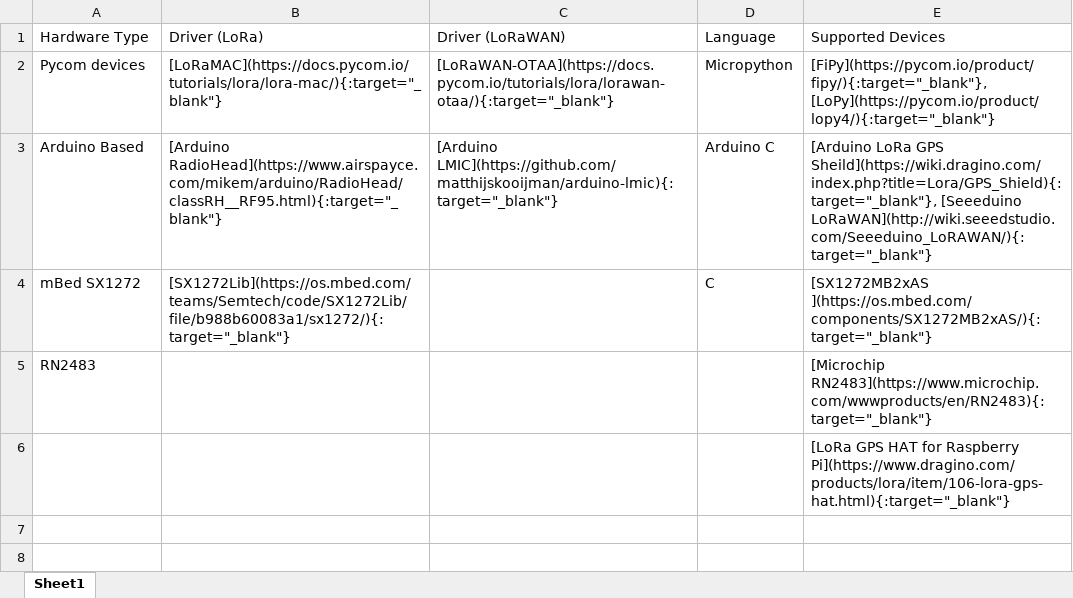
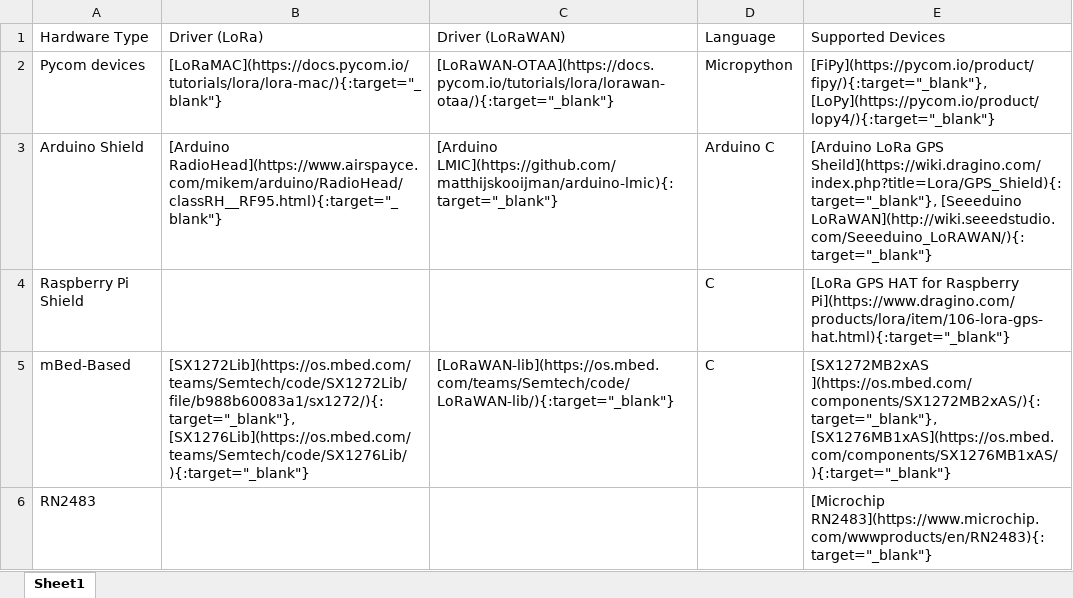
Before and after one commit to junqing-zhang/junqing-zhang.github.io, an Excel workbook: files/lora-lorawan.xlsx, sheet Sheet1, drawn as a sheet; values as stored, in another font and other column widths than the file's, no borders; removed rows and columns are numbered as before the commit, all else as after; the diff names each change by its address in the sheet, - before the commit and + after, or states it on an @@ line.

Commit message:
lora

```diff
--- a/files/lora-lorawan.xlsx (sheet Sheet1)
+++ b/files/lora-lorawan.xlsx (sheet Sheet1)
-A3 (Hardware Type): Arduino Based
+A3 (Hardware Type): Arduino Shield
-row 4: mBed SX1272 | [SX1272Lib](https://os.mbed.com/teams/Semtech/code/SX1272Lib/file/b988b60083a1/sx1272/){:target="_blank"} |  | C | [SX1272MB2xAS ](https://os.mbed.com/components/SX1272MB2xAS/){:target="_blank"}
+row 4: Raspberry Pi Shield |  |  | C | [LoRa GPS HAT for Raspberry Pi](https://www.dragino.com/products/lora/item/106-lora-gps-hat.html){:target="_blank"}
+row 5: mBed-Based | [SX1272Lib](https://os.mbed.com/teams/Semtech/code/SX1272Lib/file/b988b60083a1/sx1272/){:target="_blank"}, [SX1276Lib](https://os.mbed.com/teams/Semtech/code/SX1276Lib/){:target="_blank"} | [LoRaWAN-lib](https://os.mbed.com/teams/Semtech/code/LoRaWAN-lib/){:target="_blank"} | C | [SX1272MB2xAS ](https://os.mbed.com/components/SX1272MB2xAS/){:target="_blank"}, [SX1276MB1xAS](https://os.mbed.com/components/SX1276MB1xAS/){:target="_blank"}
-row 6:  |  |  |  | [LoRa GPS HAT for Raspberry Pi](https://www.dragino.com/products/lora/item/106-lora-gps-hat.html){:target="_blank"}
```
Also changed, not shown: 2 other files.
